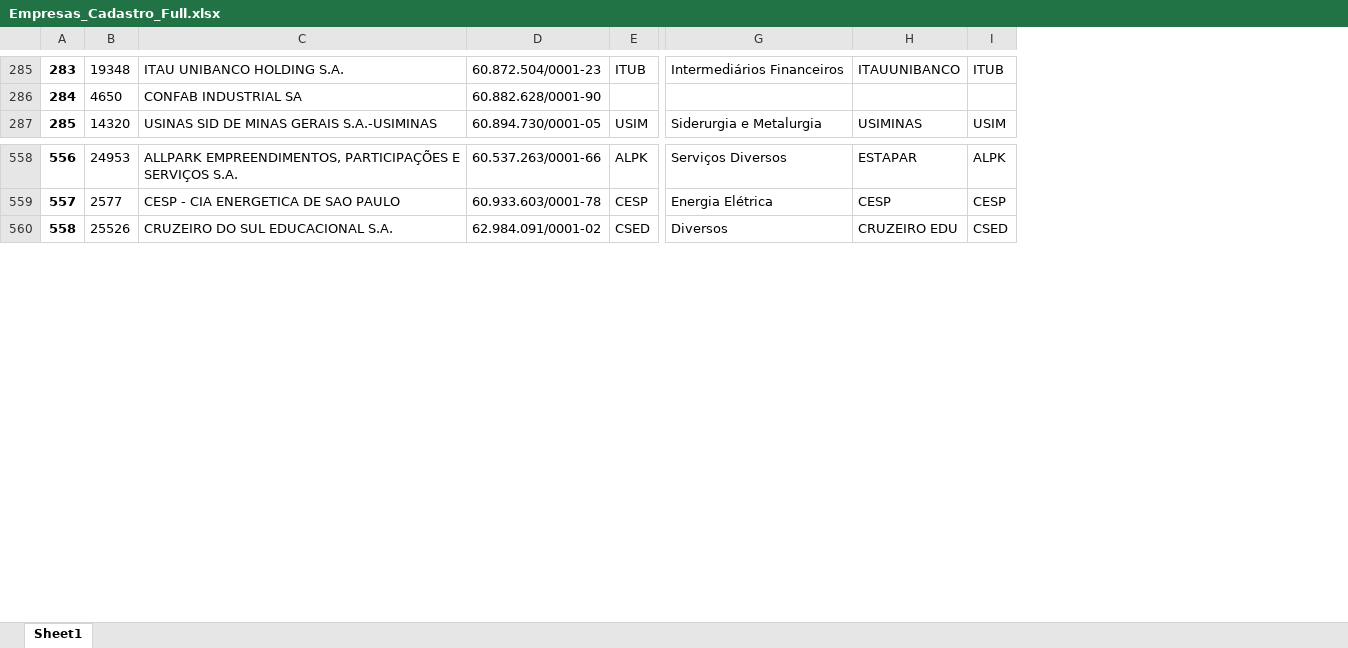
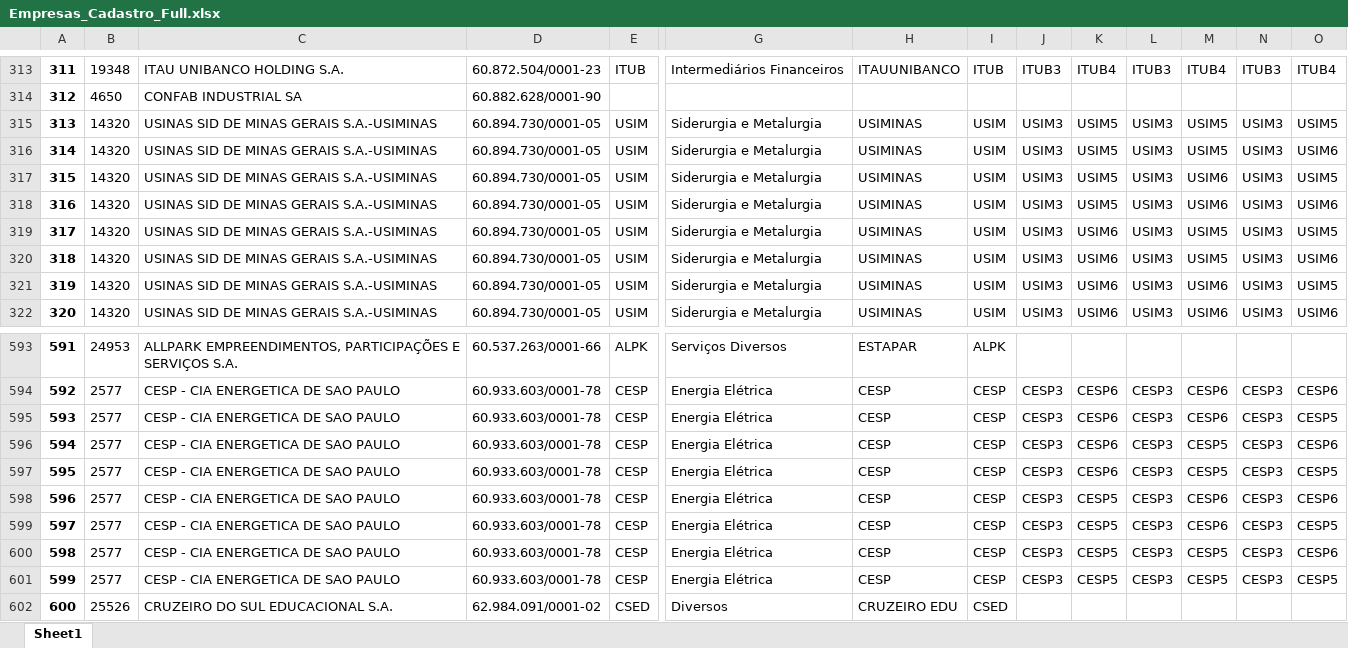
Before and after one commit to andrerazera/LPA_Hist, an Excel workbook: AUXILIAR/Empresas_Cadastro_Full.xlsx, sheet Sheet1, drawn as a sheet; only a part is shown, gaps mark what is left out; values as stored, in another font and other column widths than the file's, no borders; rows hold the shown columns only; the diff covers the shown part only; the diff names each change by its address in the sheet, - before the commit and + after, or states it on an @@ line.

```diff
--- a/AUXILIAR/Empresas_Cadastro_Full.xlsx (sheet Sheet1)
+++ b/AUXILIAR/Empresas_Cadastro_Full.xlsx (sheet Sheet1)
+column J, row 313: ITUB3; row 322: USIM3; row 594: CESP3
+column K, row 313: ITUB4; row 322: USIM6; row 594: CESP6
+column L, row 313: ITUB3; row 322: USIM3; row 594: CESP3
+column M, row 313: ITUB4; row 322: USIM6; row 594: CESP6
+column N, row 313: ITUB3; row 322: USIM3; row 594: CESP3
+column O, row 313: ITUB4; row 322: USIM6; row 594: CESP6
@@ column A renumbered from row 197 down @@
+row 315: 313 | 14320 | USINAS SID DE MINAS GERAIS S.A.-USIMINAS | 60.894.730/0001-05 | USIM | Siderurgia e Metalurgia | USIMINAS | USIM | USIM3 | USIM5 | USIM3 | USIM5 | USIM3 | USIM5
+row 316: 314 | 14320 | USINAS SID DE MINAS GERAIS S.A.-USIMINAS | 60.894.730/0001-05 | USIM | Siderurgia e Metalurgia | USIMINAS | USIM | USIM3 | USIM5 | USIM3 | USIM5 | USIM3 | USIM6
+row 317: 315 | 14320 | USINAS SID DE MINAS GERAIS S.A.-USIMINAS | 60.894.730/0001-05 | USIM | Siderurgia e Metalurgia | USIMINAS | USIM | USIM3 | USIM5 | USIM3 | USIM6 | USIM3 | USIM5
+row 318: 316 | 14320 | USINAS SID DE MINAS GERAIS S.A.-USIMINAS | 60.894.730/0001-05 | USIM | Siderurgia e Metalurgia | USIMINAS | USIM | USIM3 | USIM5 | USIM3 | USIM6 | USIM3 | USIM6
+row 319: 317 | 14320 | USINAS SID DE MINAS GERAIS S.A.-USIMINAS | 60.894.730/0001-05 | USIM | Siderurgia e Metalurgia | USIMINAS | USIM | USIM3 | USIM6 | USIM3 | USIM5 | USIM3 | USIM5
+row 320: 318 | 14320 | USINAS SID DE MINAS GERAIS S.A.-USIMINAS | 60.894.730/0001-05 | USIM | Siderurgia e Metalurgia | USIMINAS | USIM | USIM3 | USIM6 | USIM3 | USIM5 | USIM3 | USIM6
+row 321: 319 | 14320 | USINAS SID DE MINAS GERAIS S.A.-USIMINAS | 60.894.730/0001-05 | USIM | Siderurgia e Metalurgia | USIMINAS | USIM | USIM3 | USIM6 | USIM3 | USIM6 | USIM3 | USIM5
+row 595: 593 | 2577 | CESP - CIA ENERGETICA DE SAO PAULO | 60.933.603/0001-78 | CESP | Energia Elétrica | CESP | CESP | CESP3 | CESP6 | CESP3 | CESP6 | CESP3 | CESP5
+row 596: 594 | 2577 | CESP - CIA ENERGETICA DE SAO PAULO | 60.933.603/0001-78 | CESP | Energia Elétrica | CESP | CESP | CESP3 | CESP6 | CESP3 | CESP5 | CESP3 | CESP6
+row 597: 595 | 2577 | CESP - CIA ENERGETICA DE SAO PAULO | 60.933.603/0001-78 | CESP | Energia Elétrica | CESP | CESP | CESP3 | CESP6 | CESP3 | CESP5 | CESP3 | CESP5
+row 598: 596 | 2577 | CESP - CIA ENERGETICA DE SAO PAULO | 60.933.603/0001-78 | CESP | Energia Elétrica | CESP | CESP | CESP3 | CESP5 | CESP3 | CESP6 | CESP3 | CESP6
+row 599: 597 | 2577 | CESP - CIA ENERGETICA DE SAO PAULO | 60.933.603/0001-78 | CESP | Energia Elétrica | CESP | CESP | CESP3 | CESP5 | CESP3 | CESP6 | CESP3 | CESP5
+row 600: 598 | 2577 | CESP - CIA ENERGETICA DE SAO PAULO | 60.933.603/0001-78 | CESP | Energia Elétrica | CESP | CESP | CESP3 | CESP5 | CESP3 | CESP5 | CESP3 | CESP6
+row 601: 599 | 2577 | CESP - CIA ENERGETICA DE SAO PAULO | 60.933.603/0001-78 | CESP | Energia Elétrica | CESP | CESP | CESP3 | CESP5 | CESP3 | CESP5 | CESP3 | CESP5
```
Also changed, not shown: 28 added rows elsewhere in this sheet.
